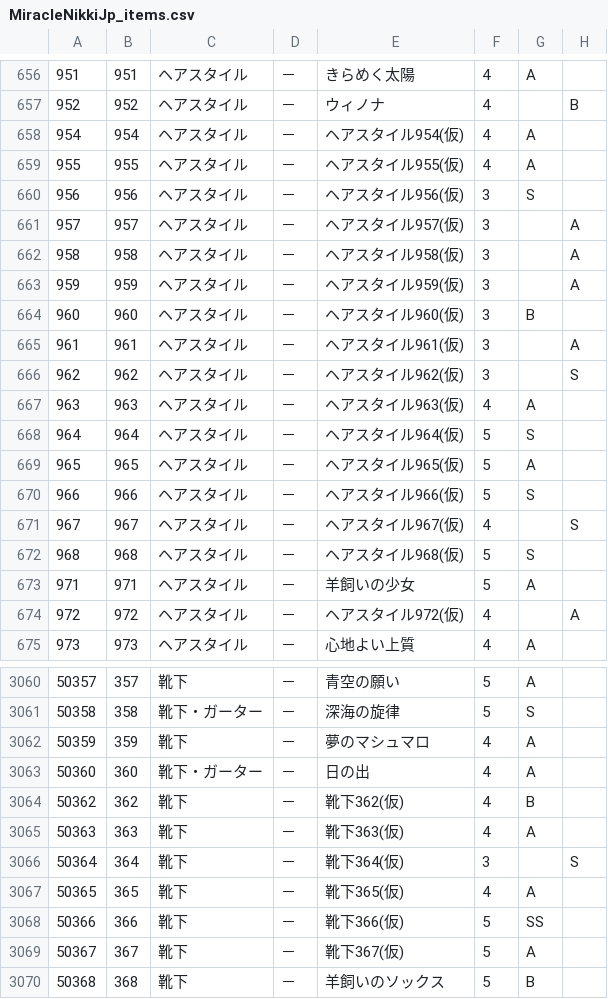
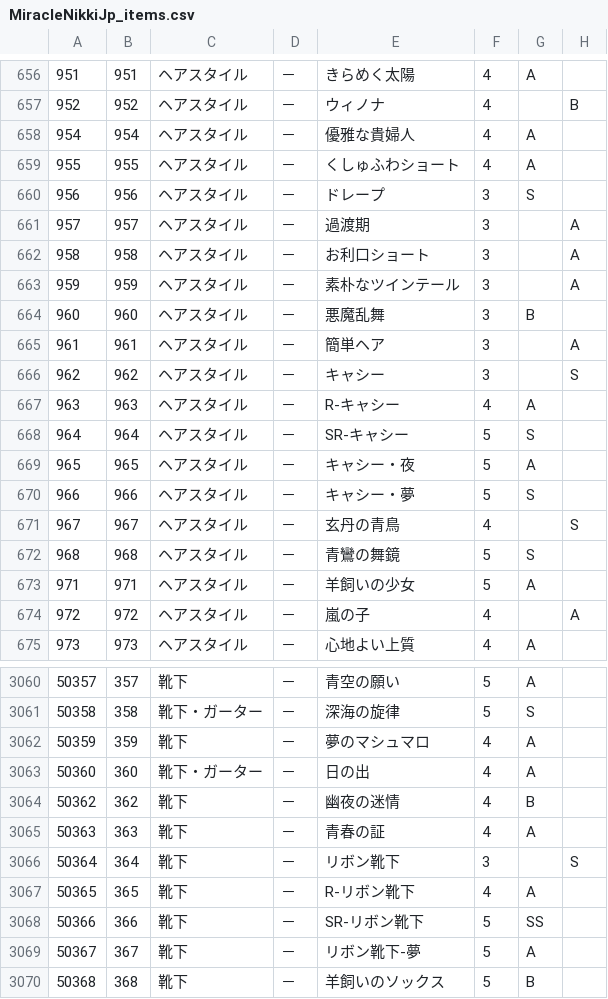
Before and after one commit to ShTair/MiracleNikkiJp_items, a CSV file: MiracleNikkiJp_items.csv, drawn as a sheet; only a part is shown, gaps mark what is left out; the diff covers the shown part only; the diff names each change by its address in the sheet, - before the commit and + after, or states it on an @@ line.

```diff
--- a/MiracleNikkiJp_items.csv
+++ b/MiracleNikkiJp_items.csv
-E658: ヘアスタイル954(仮)
+E658: 優雅な貴婦人
-E659: ヘアスタイル955(仮)
+E659: くしゅふわショート
-E660: ヘアスタイル956(仮)
+E660: ドレープ
-E661: ヘアスタイル957(仮)
+E661: 過渡期
-E662: ヘアスタイル958(仮)
+E662: お利口ショート
-E663: ヘアスタイル959(仮)
+E663: 素朴なツインテール
-E664: ヘアスタイル960(仮)
+E664: 悪魔乱舞
-E665: ヘアスタイル961(仮)
+E665: 簡単ヘア
-E666: ヘアスタイル962(仮)
+E666: キャシー
-E667: ヘアスタイル963(仮)
+E667: R-キャシー
-E668: ヘアスタイル964(仮)
+E668: SR-キャシー
-E669: ヘアスタイル965(仮)
+E669: キャシー・夜
-E670: ヘアスタイル966(仮)
+E670: キャシー・夢
-E671: ヘアスタイル967(仮)
+E671: 玄丹の青鳥
-E672: ヘアスタイル968(仮)
+E672: 青鸞の舞鏡
-E674: ヘアスタイル972(仮)
+E674: 嵐の子
-E3064: 靴下362(仮)
+E3064: 幽夜の迷情
-E3065: 靴下363(仮)
+E3065: 青春の証
-E3066: 靴下364(仮)
+E3066: リボン靴下
-E3067: 靴下365(仮)
+E3067: R-リボン靴下
-E3068: 靴下366(仮)
+E3068: SR-リボン靴下
-E3069: 靴下367(仮)
+E3069: リボン靴下-夢
```
Also changed, not shown: 120 edited cells elsewhere in this file.
